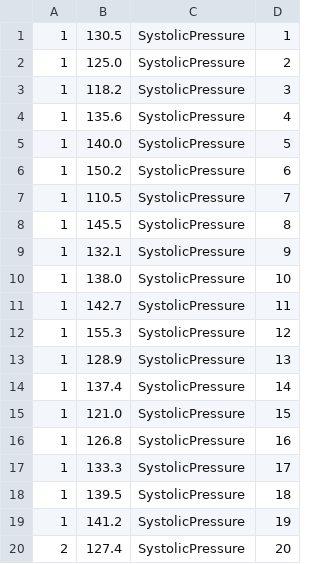
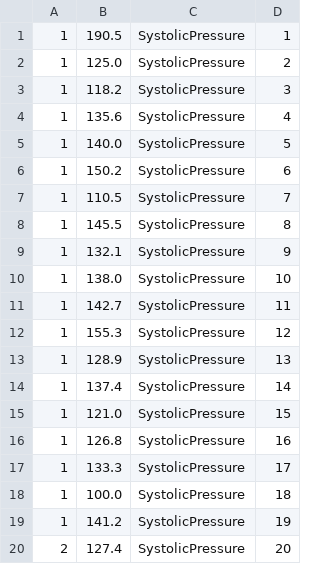
Before and after one commit to DimZhivkov/dimitar_software_eng, a CSV file: csvs/patient_data.csv, drawn as a sheet.

```diff
--- a/csvs/patient_data.csv
+++ b/csvs/patient_data.csv
@@ -1,2 +1,2 @@
-1,130.5,SystolicPressure,1
+1,190.5,SystolicPressure,1
 1,125.0,SystolicPressure,2
@@ -17,3 +17,3 @@
 1,133.3,SystolicPressure,17
-1,139.5,SystolicPressure,18
+1,100.0,SystolicPressure,18
 1,141.2,SystolicPressure,19
```
Also changed, not shown: 4 other files.
